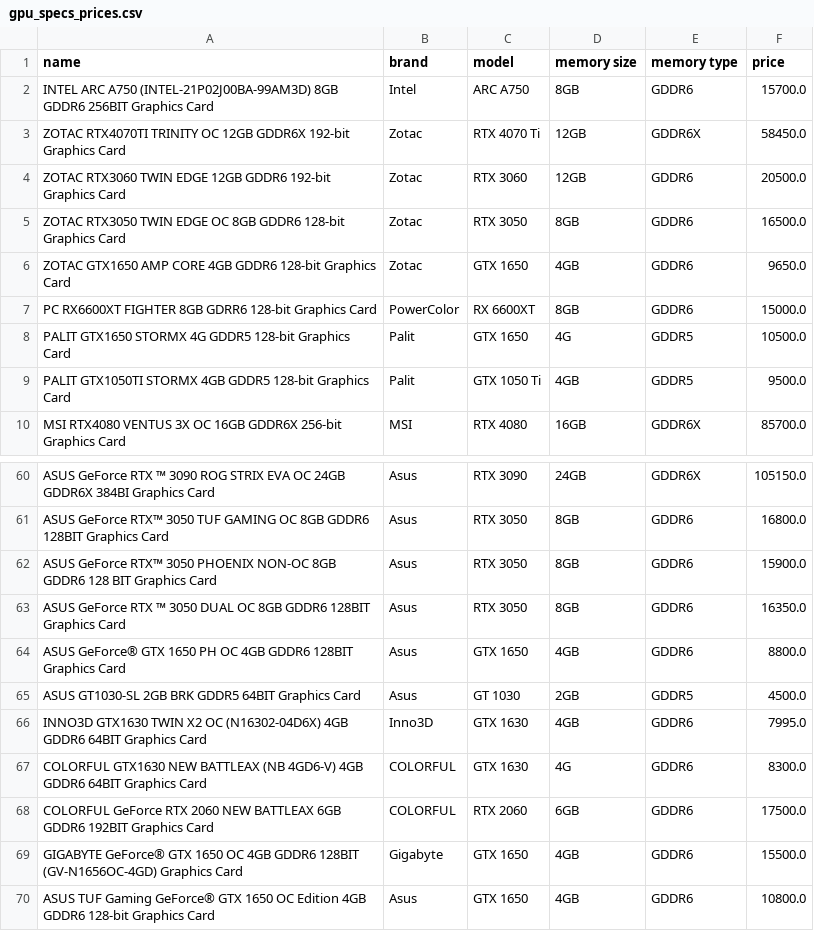
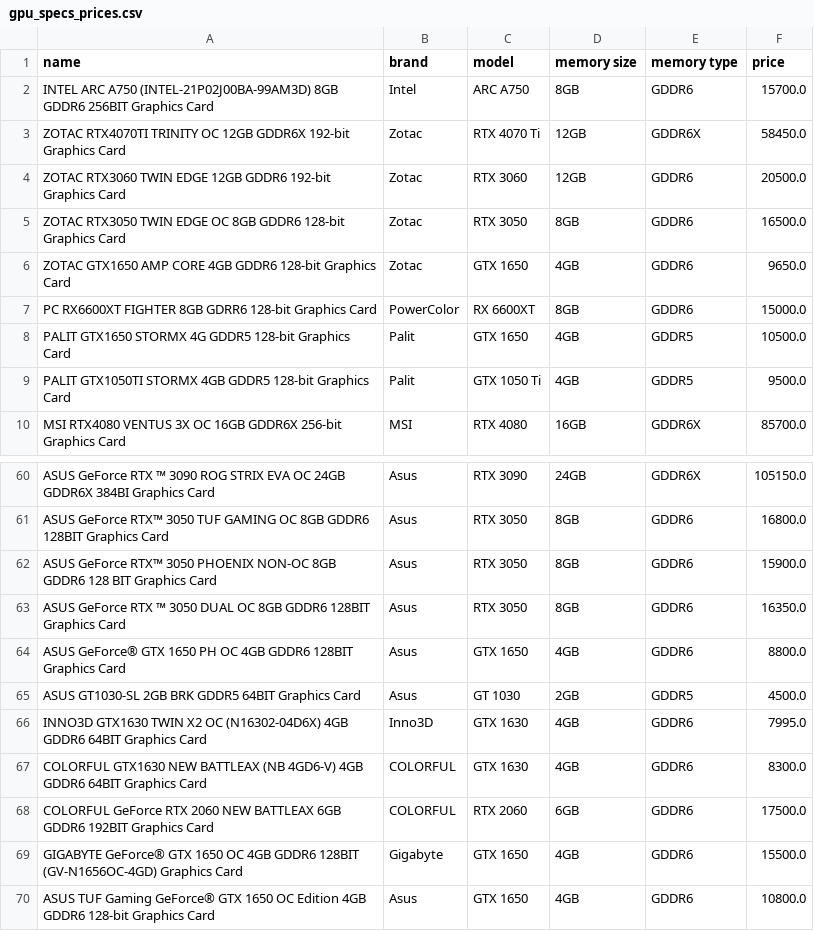
Before and after one commit to dyitsme/gpu_specs_prices_dashboard, a CSV file: gpu_specs_prices.csv, drawn as a sheet; only a part is shown, gaps mark what is left out.

```diff
--- a/gpu_specs_prices.csv
+++ b/gpu_specs_prices.csv
@@ -7,3 +7,3 @@ ZOTAC GTX1650 AMP CORE 4GB GDDR6 128-bit Graphics Card,Zotac,GTX 1650,4GB,GDDR6,
 PC RX6600XT FIGHTER 8GB GDRR6 128-bit Graphics Card,PowerColor,RX 6600XT,8GB,GDDR6,15000.0
-PALIT GTX1650 STORMX 4G GDDR5 128-bit Graphics Card,Palit,GTX 1650,4G,GDDR5,10500.0
+PALIT GTX1650 STORMX 4G GDDR5 128-bit Graphics Card,Palit,GTX 1650,4GB,GDDR5,10500.0
 PALIT GTX1050TI STORMX 4GB GDDR5 128-bit Graphics Card,Palit,GTX 1050 Ti,4GB,GDDR5,9500.0
@@ -66,3 +66,3 @@ ASUS GT1030-SL 2GB BRK GDDR5 64BIT Graphics Card,Asus,GT 1030,2GB,GDDR5,4500.0
 INNO3D GTX1630 TWIN X2 OC (N16302-04D6X) 4GB GDDR6 64BIT Graphics Card,Inno3D,GTX 1630,4GB,GDDR6,7995.0
-COLORFUL GTX1630 NEW BATTLEAX (NB 4GD6-V) 4GB GDDR6 64BIT Graphics Card,COLORFUL,GTX 1630,4G,GDDR6,8300.0
+COLORFUL GTX1630 NEW BATTLEAX (NB 4GD6-V) 4GB GDDR6 64BIT Graphics Card,COLORFUL,GTX 1630,4GB,GDDR6,8300.0
 COLORFUL GeForce RTX 2060 NEW BATTLEAX 6GB GDDR6 192BIT Graphics Card,COLORFUL,RTX 2060,6GB,GDDR6,17500.0
```
Also changed, not shown: 3 other files.
